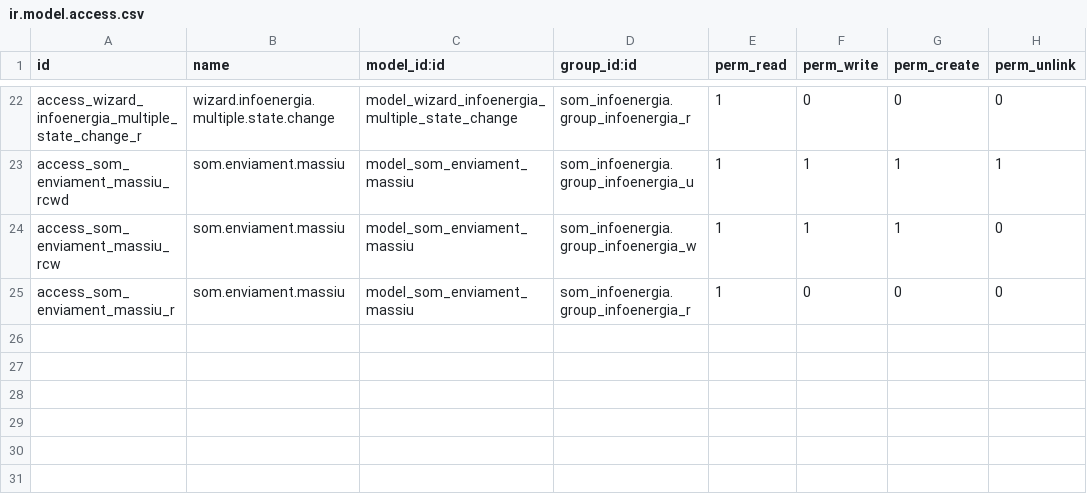
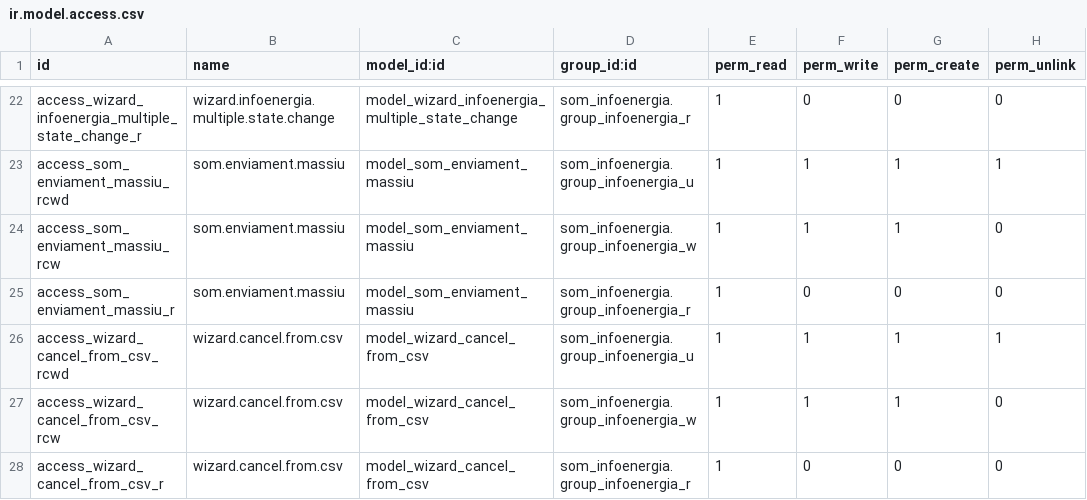
Before and after one commit to Som-Energia/openerp_som_addons, a CSV file: som_infoenergia/security/ir.model.access.csv, drawn as a sheet; only a part is shown, gaps mark what is left out; the diff names each change by its address in the sheet, - before the commit and + after, or states it on an @@ line.

Commit message:
Add wizard to cancel enviaments from a polissa list, read from CSV

```diff
--- a/som_infoenergia/security/ir.model.access.csv
+++ b/som_infoenergia/security/ir.model.access.csv
+row 26: access_wizard_cancel_from_csv_rcwd | wizard.cancel.from.csv | model_wizard_cancel_from_csv | som_infoenergia.group_infoenergia_u | 1 | 1 | 1 | 1
+row 27: access_wizard_cancel_from_csv_rcw | wizard.cancel.from.csv | model_wizard_cancel_from_csv | som_infoenergia.group_infoenergia_w | 1 | 1 | 1 | 0
+row 28: access_wizard_cancel_from_csv_r | wizard.cancel.from.csv | model_wizard_cancel_from_csv | som_infoenergia.group_infoenergia_r | 1 | 0 | 0 | 0
```
Also changed, not shown: 8 other files.
